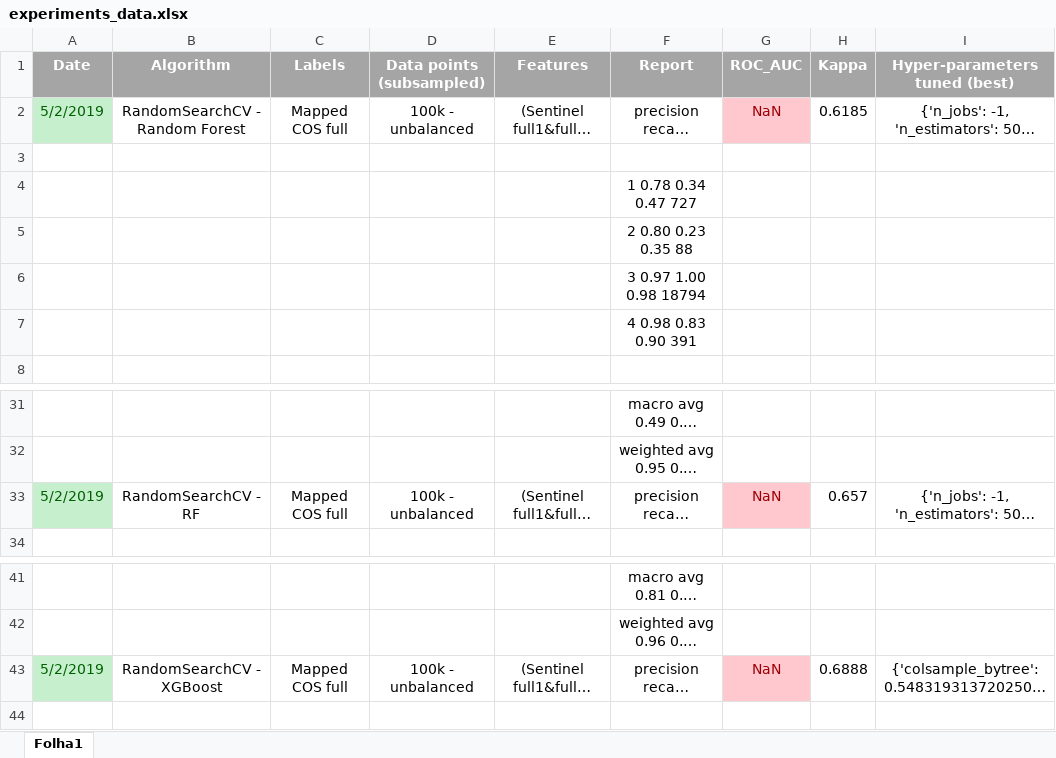
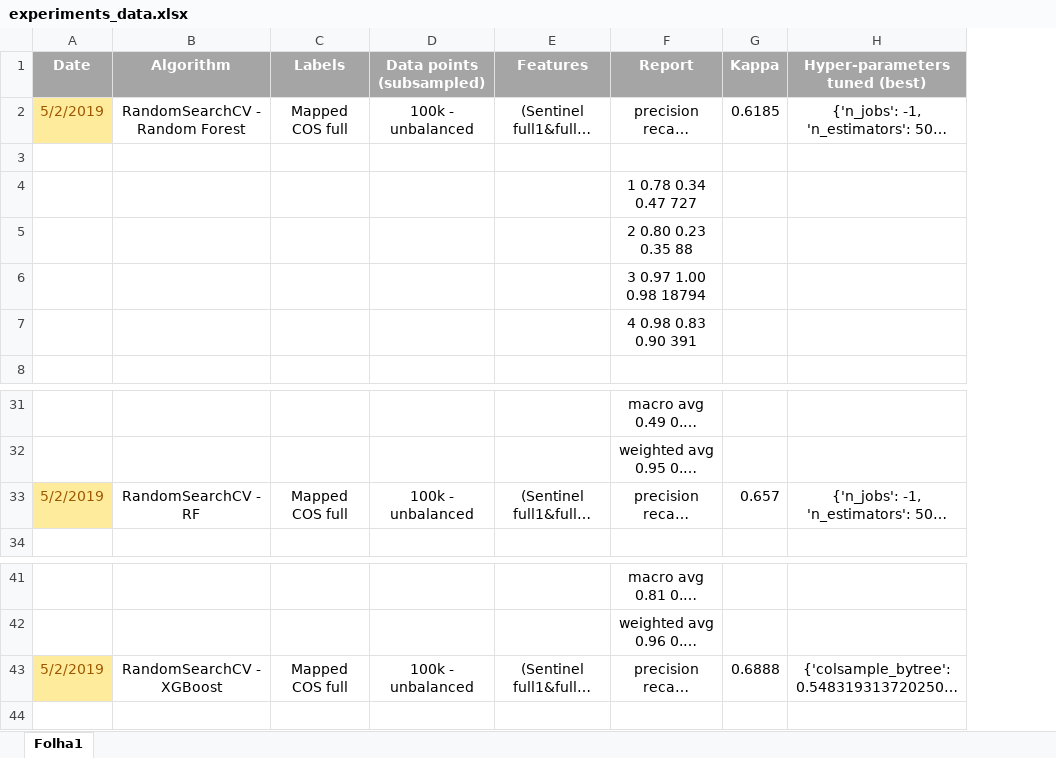
Before and after one commit to iamnives/AA-remotesensing-artificial-structures, an Excel workbook: experiments/experiments_data.xlsx, sheet Folha1, drawn as a sheet; only a part is shown, gaps mark what is left out; long unchanged cells end in …; values as stored, in another font and other column widths than the file's, no borders; removed rows and columns are numbered as before the commit, all else as after; the diff covers the shown part only; the diff names each change by its address in the sheet, - before the commit and + after, or states it on an @@ line.

```diff
--- a/experiments/experiments_data.xlsx (sheet Folha1)
+++ b/experiments/experiments_data.xlsx (sheet Folha1)
-column G (ROC_AUC), row 2: NaN; row 33: NaN; row 43: NaN
@@ A2 fill: #C6EFCE → #FFEB9C, text colour: #006100 → #9C5700 @@
@@ A33 fill: #C6EFCE → #FFEB9C, text colour: #006100 → #9C5700 @@
@@ A43 fill: #C6EFCE → #FFEB9C, text colour: #006100 → #9C5700 @@
```
Also changed, not shown: 40 added rows, 1 edited cell and cell formats elsewhere in this sheet, 6 other files.
